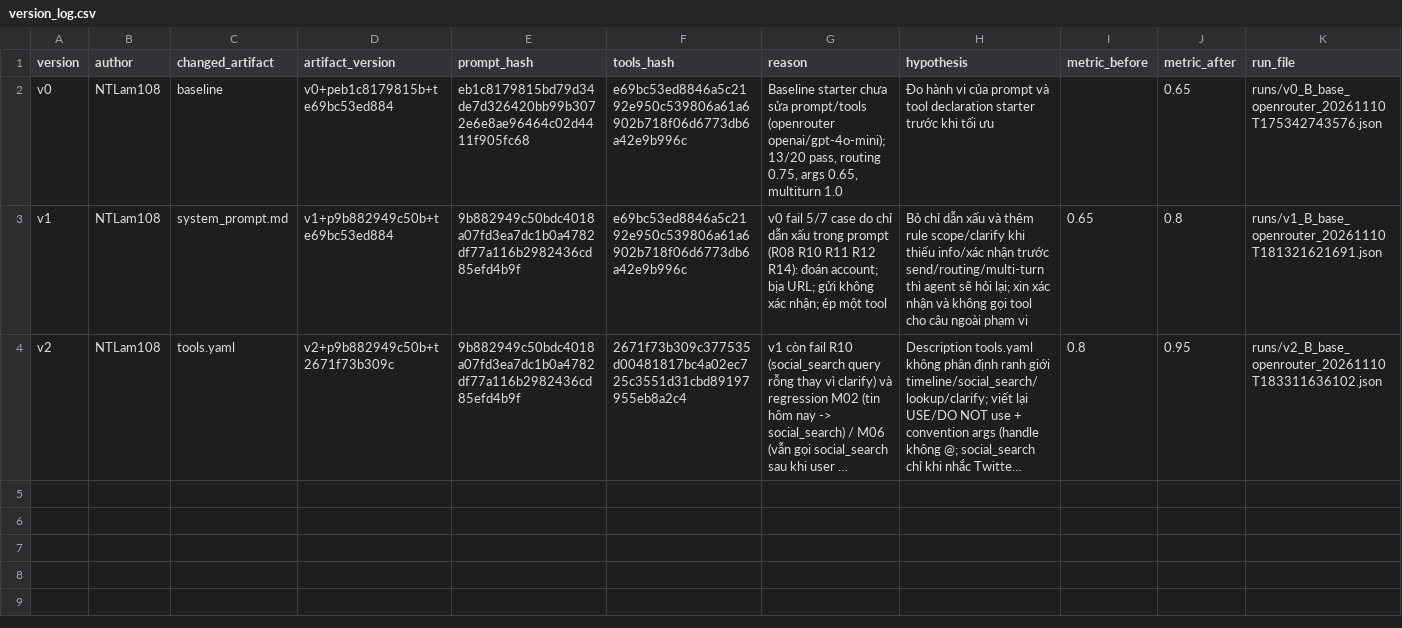
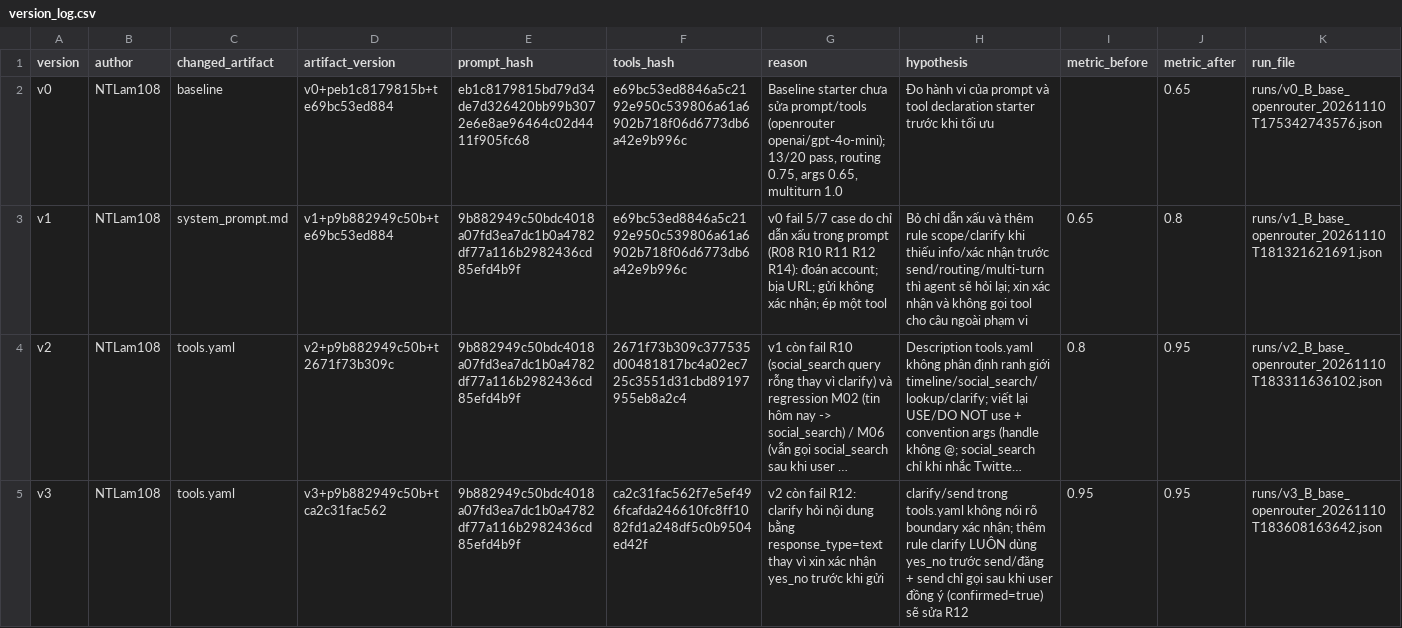
Before and after one commit to NTLam108/K5-L3B-DAY03-Random-ResearchAgentToolEval, a CSV file: starter_v0/artifacts/version_log.csv, drawn as a sheet; long unchanged cells end in …; the diff names each change by its address in the sheet, - before the commit and + after, or states it on an @@ line.

```diff
--- a/starter_v0/artifacts/version_log.csv
+++ b/starter_v0/artifacts/version_log.csv
+row 5: v3 | NTLam108 | tools.yaml | v3+p9b882949c50b+tca2c31fac562 | 9b882949c50bdc4018a07fd3ea7dc1b0a4782df77a116b2982436cd85efd4b9f | ca2c31fac562f7e5ef496fcafda246610fc8ff1082fd1a248df5c0b9504ed42f | v2 còn fail R12: clarify hỏi nội dung bằng response_type=text thay vì xin xác nhận yes_no trước khi gửi | clarify/send trong tools.yaml không nói rõ boundary xác nhận; thêm rule clarify LUÔN dùng yes_no trước send/đăng + send chỉ gọi sau khi user đồng ý (confirmed=true) sẽ sửa R12 | 0.95 | 0.95 | runs/v3_B_base_openrouter_20261110T183608163642.json
```
Also changed, not shown: 3 other files.
